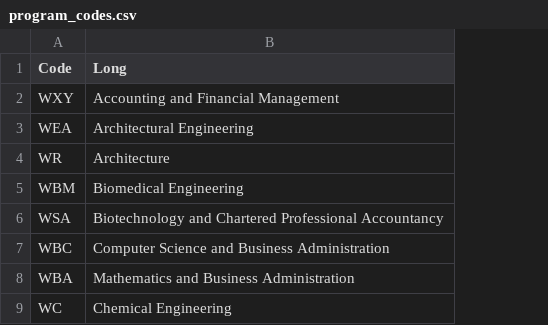
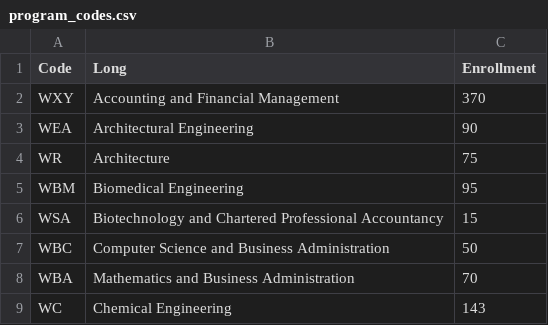
Before and after one commit to BotDeveloper605/WaterlooApplicantServerBot, a CSV file: data_model/program_codes.csv, drawn as a sheet; only a part is shown; the diff names each change by its address in the sheet, - before the commit and + after, or states it on an @@ line.

Commit message:
Added enrollment numbers

```diff
--- a/data_model/program_codes.csv
+++ b/data_model/program_codes.csv
+column C (Enrollment), rows 2-9: 370 | 90 | 75 | 95 | 15 | 50 | 70 | 143
```
